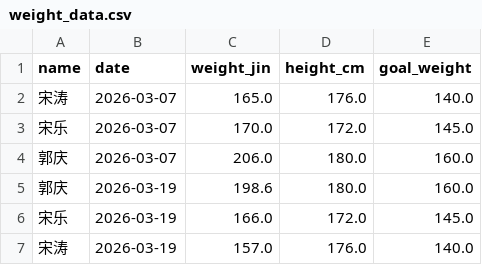
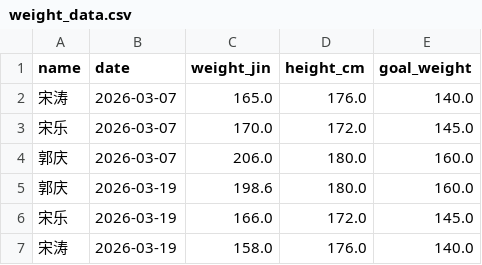
Before and after one commit to stcup728-dotcom/weight_tracker_yuanshangwa, a CSV file: weight_data.csv, drawn as a sheet.

Commit message:
Update weight data by Streamlit at 2026-03-19

```diff
--- a/weight_data.csv
+++ b/weight_data.csv
@@ -6,2 +6,2 @@ name,date,weight_jin,height_cm,goal_weight
 宋乐,2026-03-19,166.0,172.0,145.0
-宋涛,2026-03-19,157.0,176.0,140.0
+宋涛,2026-03-19,158.0,176.0,140.0
```
